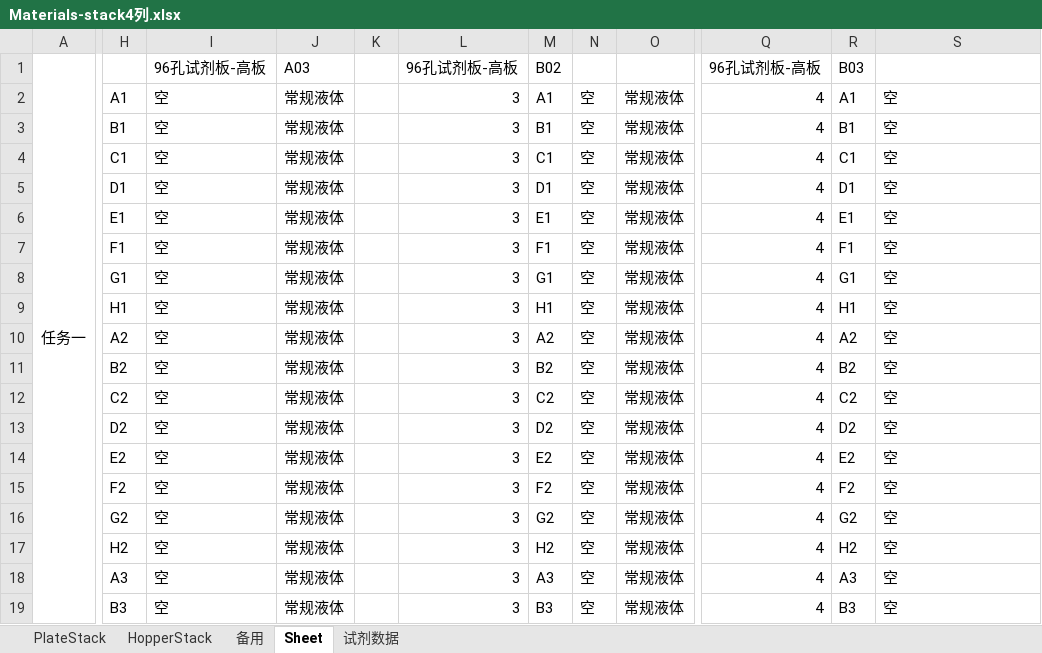
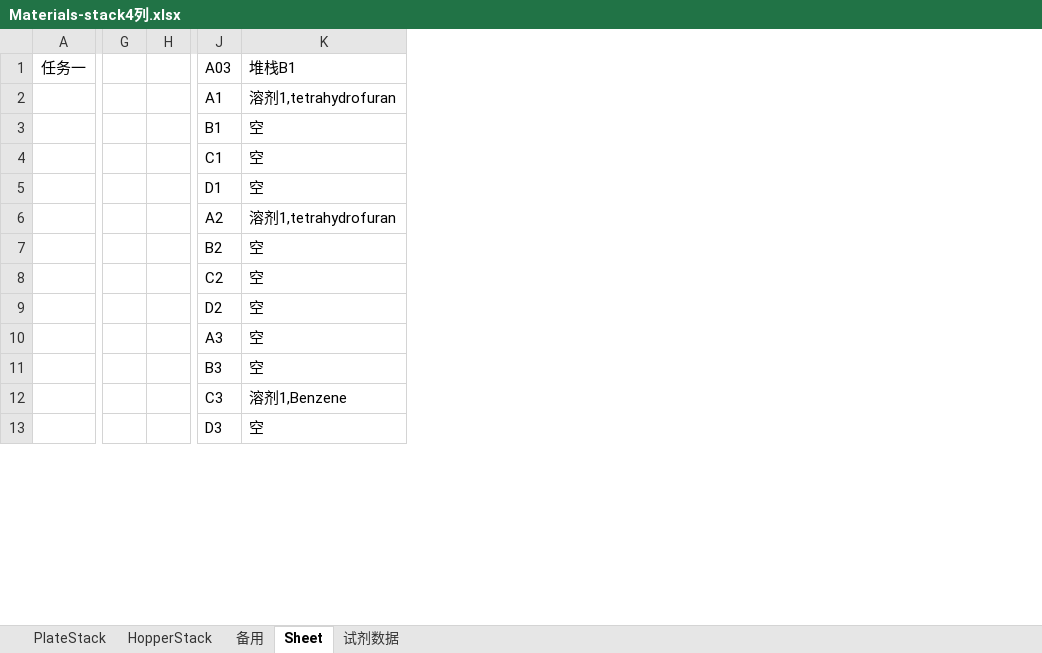
Before and after one commit to llwc594/excel_generation, an Excel workbook: generation_zy/Materials-stack4列.xlsx, sheet Sheet, drawn as a sheet; only a part is shown, gaps mark what is left out; values as stored, in another font and other column widths than the file's, no borders; removed rows and columns are numbered as before the commit, all else as after; rows hold the shown columns only; the diff covers the shown part only; the diff names each change by its address in the sheet, - before the commit and + after, or states it on an @@ line.

```diff
--- a/generation_zy/Materials-stack4列.xlsx (sheet Sheet)
+++ b/generation_zy/Materials-stack4列.xlsx (sheet Sheet)
+column G, empty
+column H, empty
-column H, rows 2-13: A1 | B1 | C1 | D1 | E1 | F1 | G1 | H1 | A2 | B2 | C2 | D2
-column I (96孔试剂板-高板), rows 2-13: all 空
-column J (A03), rows 2-13: all 常规液体
-column K, empty
-column L (96孔试剂板-高板), rows 2-13: all 3
-column M (B02), rows 2-13: A1 | B1 | C1 | D1 | E1 | F1 | G1 | H1 | A2 | B2 | C2 | D2
-column N, rows 2-13: all 空
-column O, rows 2-13: all 常规液体
-column Q (96孔试剂板-高板), rows 2-13: all 4
-A1:A96 merged
-J1: B03
+J1: A03
-K1: (empty)
+K1: 堆栈B1
-K2 (堆栈B1): 空
+K2 (堆栈B1): 溶剂1,tetrahydrofuran
-J6 (A03): E1
+J6 (A03): A2
-K6 (堆栈B1): 空
+K6 (堆栈B1): 溶剂1,tetrahydrofuran
-J7 (A03): F1
+J7 (A03): B2
-J8 (A03): G1
+J8 (A03): C2
-J9 (A03): H1
+J9 (A03): D2
-J10 (A03): A2
+J10 (A03): A3
-J11 (A03): B2
+J11 (A03): B3
-J12 (A03): C2
+J12 (A03): C3
-K12 (堆栈B1): 空
+K12 (堆栈B1): 溶剂1,Benzene
-J13 (A03): D2
+J13 (A03): D3
-row 14:  | E2 | 空 | 常规液体 |  | 3 | E2 | 空 | 常规液体 | 4 | E2 | 空
-row 15:  | F2 | 空 | 常规液体 |  | 3 | F2 | 空 | 常规液体 | 4 | F2 | 空
-row 16:  | G2 | 空 | 常规液体 |  | 3 | G2 | 空 | 常规液体 | 4 | G2 | 空
-row 17:  | H2 | 空 | 常规液体 |  | 3 | H2 | 空 | 常规液体 | 4 | H2 | 空
-row 18:  | A3 | 空 | 常规液体 |  | 3 | A3 | 空 | 常规液体 | 4 | A3 | 空
-row 19:  | B3 | 空 | 常规液体 |  | 3 | B3 | 空 | 常规液体 | 4 | B3 | 空
```
Also changed, not shown: 6 added rows, 179 removed rows, 1 removed column, 9 edited cells and merged cells elsewhere in this sheet, sheet 试剂数据, sheet HopperStack, sheet PlateStack, 逆合成/Materials-stack4列.xlsx, 逆合成/hiwo任务11-8-24.xlsx, 20 other files.
